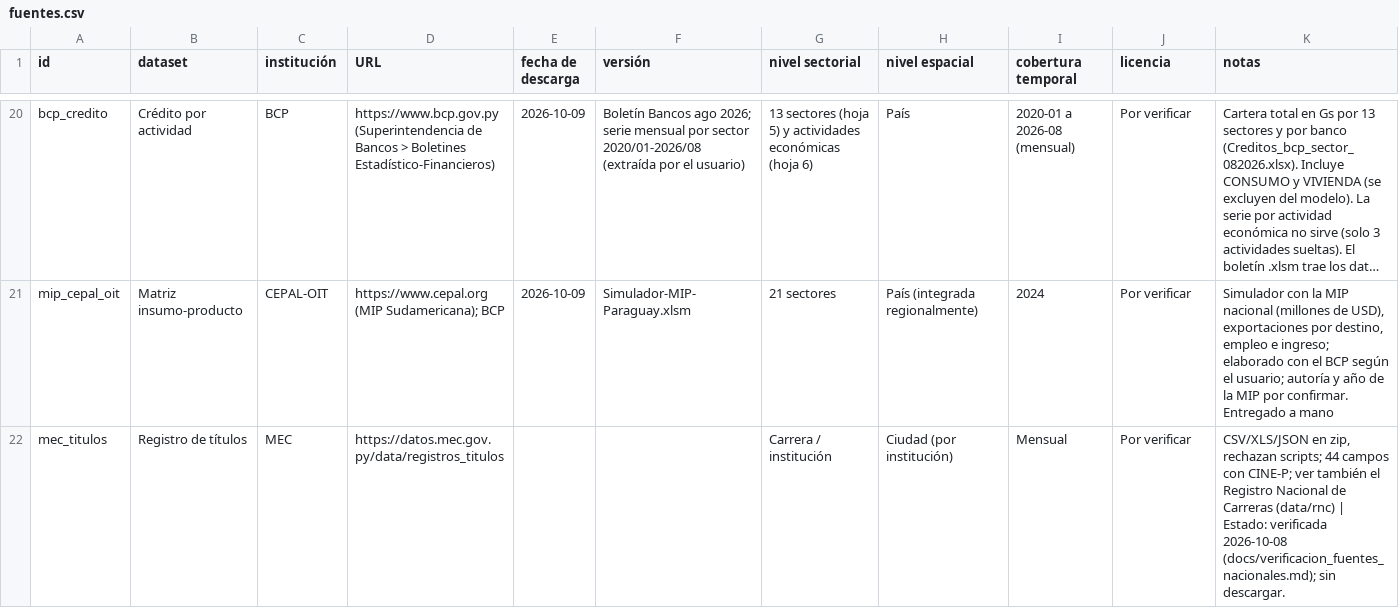
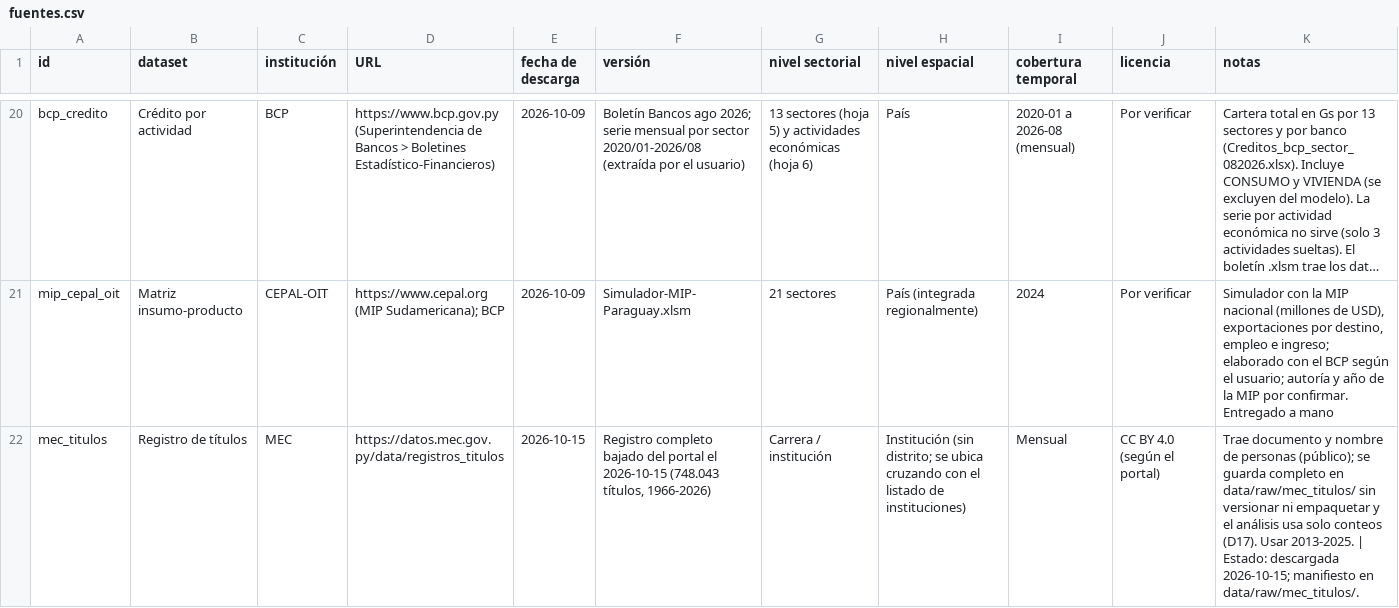
Before and after one commit to joaquinsostoa-sudo/tape, a CSV file: data/fuentes.csv, drawn as a sheet; only a part is shown, gaps mark what is left out; long unchanged cells end in …; the diff covers the shown part only; the diff names each change by its address in the sheet, - before the commit and + after, or states it on an @@ line.

```diff
--- a/data/fuentes.csv
+++ b/data/fuentes.csv
-E22 (fecha de descarga): (empty)
+E22 (fecha de descarga): 2026-10-15
-F22 (versión): (empty)
+F22 (versión): Registro completo bajado del portal el 2026-10-15 (748.043 títulos, 1966-2026)
-H22 (nivel espacial): Ciudad (por institución)
+H22 (nivel espacial): Institución (sin distrito; se ubica cruzando con el listado de instituciones)
-J22 (licencia): Por verificar
+J22 (licencia): CC BY 4.0 (según el portal)
-K22 (notas): CSV/XLS/JSON en zip, rechazan scripts; 44 campos con CINE-P; ver también el Registro Nacional de Carreras (data/rnc) | Estado: verificada 2026-10-08 (docs/verificacion_fuentes_nacionales.md); sin descargar.
+K22 (notas): Trae documento y nombre de personas (público); se guarda completo en data/raw/mec_titulos/ sin versionar ni empaquetar y el análisis usa solo conteos (D17). Usar 2013-2025. | Estado: descargada 2026-10-15; manifiesto en data/raw/mec_titulos/.
```
Also changed, not shown: 1 added row and 4 edited cells elsewhere in this file, 6 other files.
